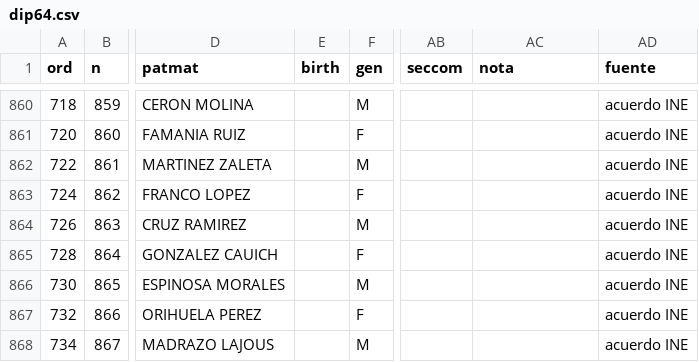
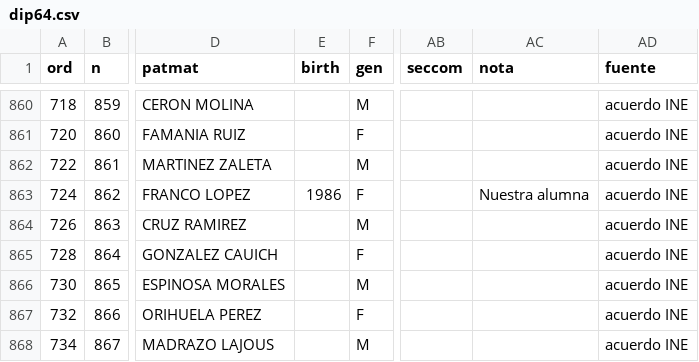
Before and after one commit to emagar/dipMex, a CSV file: data/diputados/dip64.csv, drawn as a sheet; only a part is shown, gaps mark what is left out; the diff names each change by its address in the sheet, - before the commit and + after, or states it on an @@ line.

```diff
--- a/data/diputados/dip64.csv
+++ b/data/diputados/dip64.csv
-E863 (birth): (empty)
+E863 (birth): 1986
-AC863 (nota): (empty)
+AC863 (nota): Nuestra alumna
```
Also changed, not shown: data/diputados/dip60.csv, data/diputados/dip62.csv, 1 other file.
